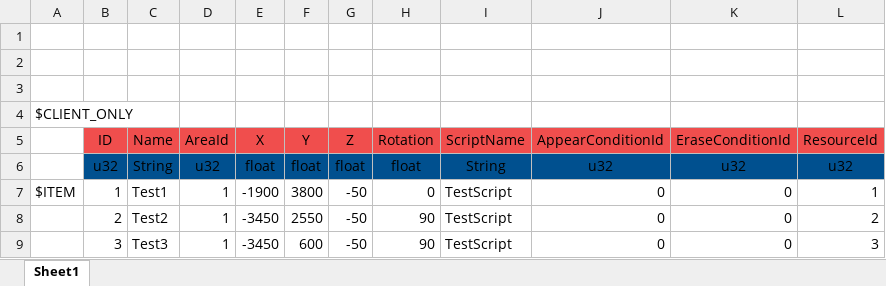
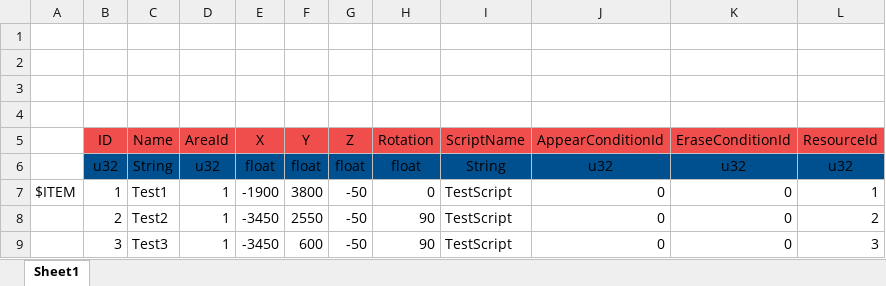
Before and after one commit to YanaPIIDXer/AnpanMMO, an Excel workbook: Master/MasterData/NPC.xlsx, sheet Sheet1, drawn as a sheet; values as stored, in another font and other column widths than the file's, no borders; the diff names each change by its address in the sheet, - before the commit and + after, or states it on an @@ line.

Commit message:
サーバでも使用する為、CLIENT_ONLYを外した。

```diff
--- a/Master/MasterData/NPC.xlsx (sheet Sheet1)
+++ b/Master/MasterData/NPC.xlsx (sheet Sheet1)
-A4: $CLIENT_ONLY
+A4: (empty)
```
